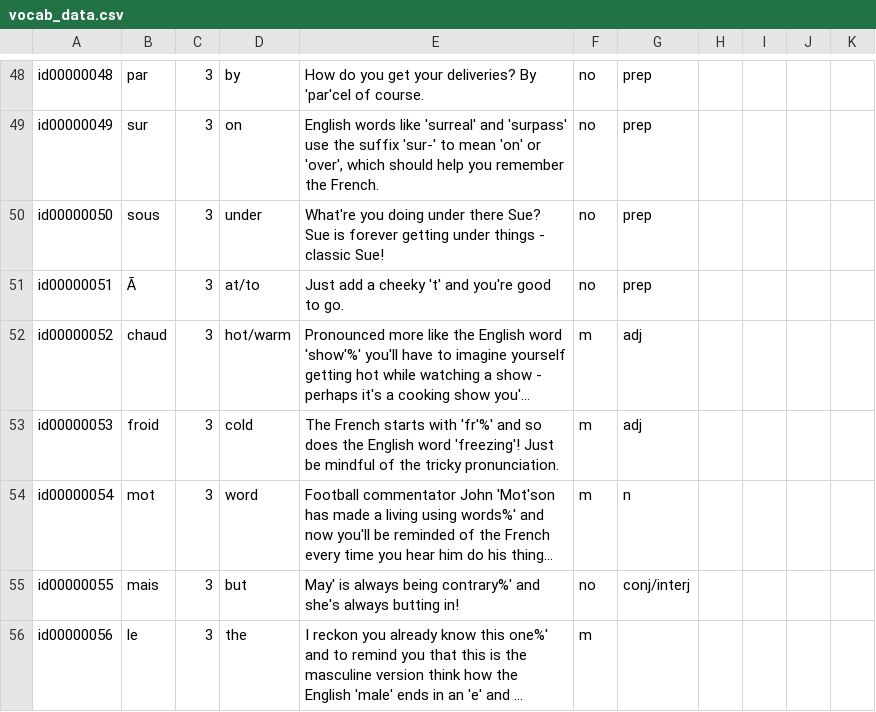
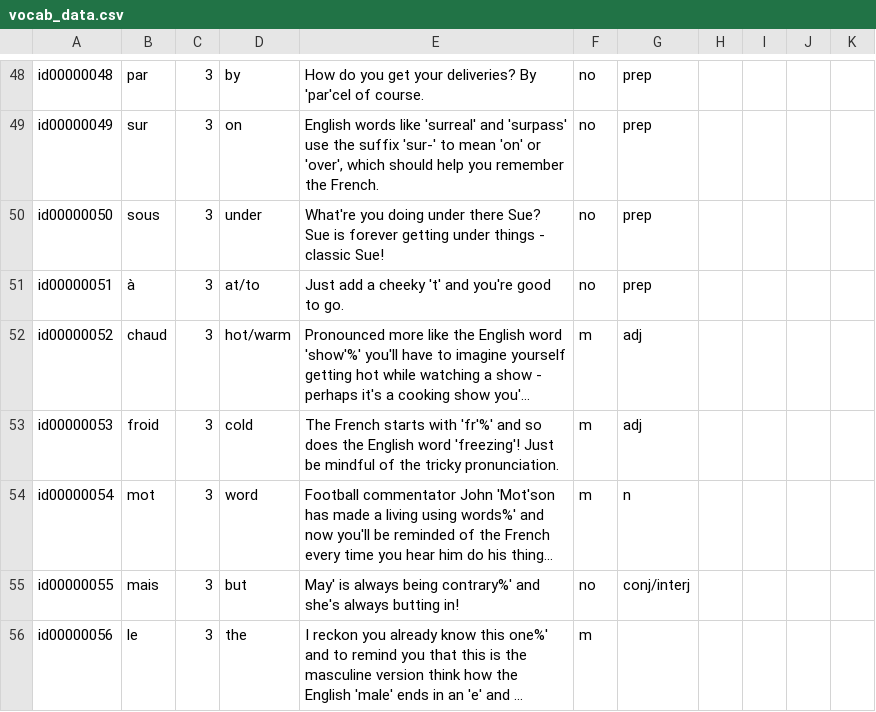
Before and after one commit to DayMax86/LinguaSyne, a CSV file: app/src/main/res/raw/vocab_data.csv, drawn as a sheet; only a part is shown, gaps mark what is left out; long unchanged cells end in …; the diff covers the shown part only; the diff names each change by its address in the sheet, - before the commit and + after, or states it on an @@ line.

```diff
--- a/app/src/main/res/raw/vocab_data.csv
+++ b/app/src/main/res/raw/vocab_data.csv
-B51: Ã
+B51: à
```
Also changed, not shown: 39 edited cells elsewhere in this file.
